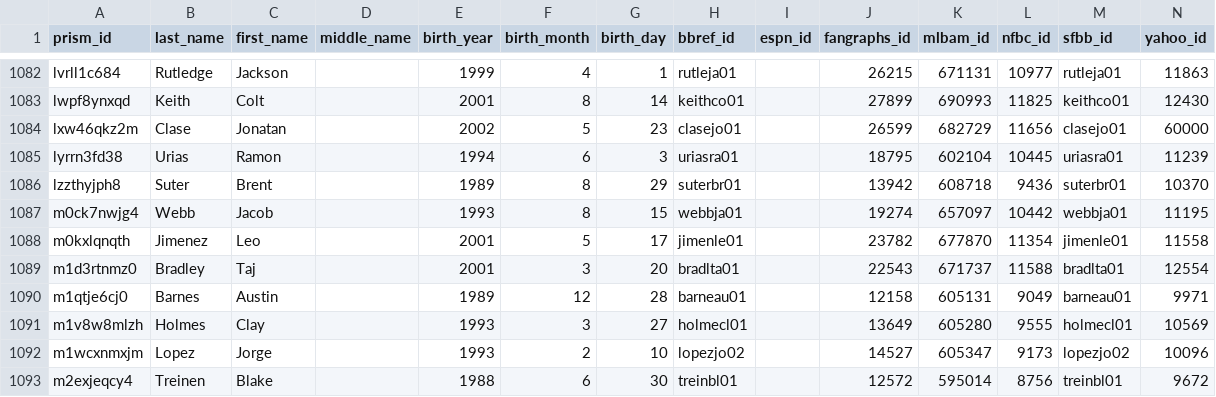
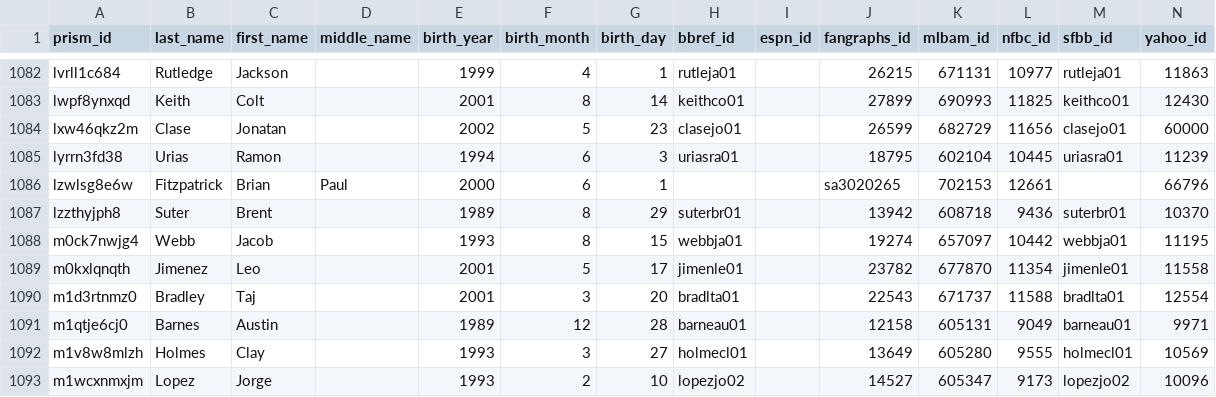
Before and after one commit to StatsVine/prism-crosswalk-data, a CSV file: data/mlb/players.csv, drawn as a sheet; only a part is shown, gaps mark what is left out; the shorter side is filled out with more unchanged rows.

Commit message:
mlb: Add Fitzpatrick, Brian to 40-man

```diff
--- a/data/mlb/players.csv
+++ b/data/mlb/players.csv
@@ -1085,2 +1085,3 @@ lxw46qkz2m,Clase,Jonatan,,2002,5,23,clasejo01,,26599,682729,11656,clasejo01,6000
 lyrrn3fd38,Urias,Ramon,,1994,6,3,uriasra01,,18795,602104,10445,uriasra01,11239
+lzwlsg8e6w,Fitzpatrick,Brian,Paul,2000,6,1,,,sa3020265,702153,12661,,66796
 lzzthyjph8,Suter,Brent,,1989,8,29,suterbr01,,13942,608718,9436,suterbr01,10370
```
